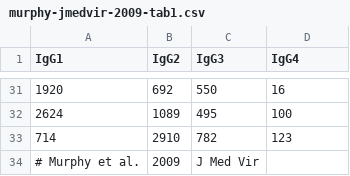
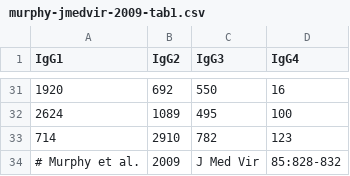
Before and after one commit to meyer-lab/FcRegression.jl, a CSV file: data/murphy-jmedvir-2009-tab1.csv, drawn as a sheet; only a part is shown, gaps mark what is left out.

```diff
--- a/data/murphy-jmedvir-2009-tab1.csv
+++ b/data/murphy-jmedvir-2009-tab1.csv
@@ -33,2 +33,2 @@ IgG1,IgG2,IgG3,IgG4
 714,2910,782,123
-# Murphy et al., 2009, J Med Vir,
+# Murphy et al.,2009, J Med Vir,85:828-832
```
Also changed, not shown: data/murphy-jmedvir-2009-tab2.csv.
